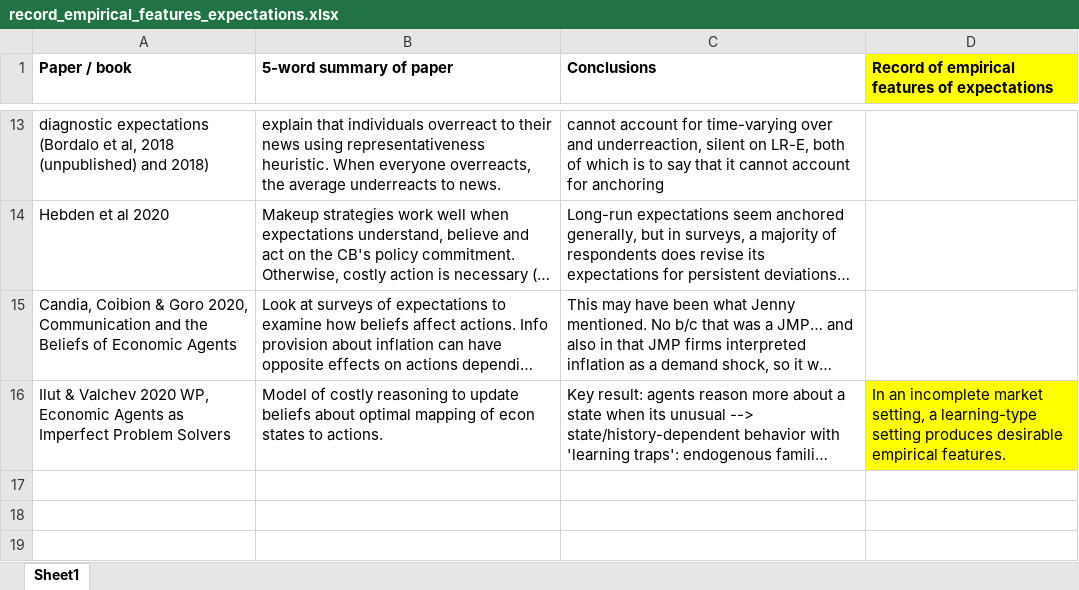
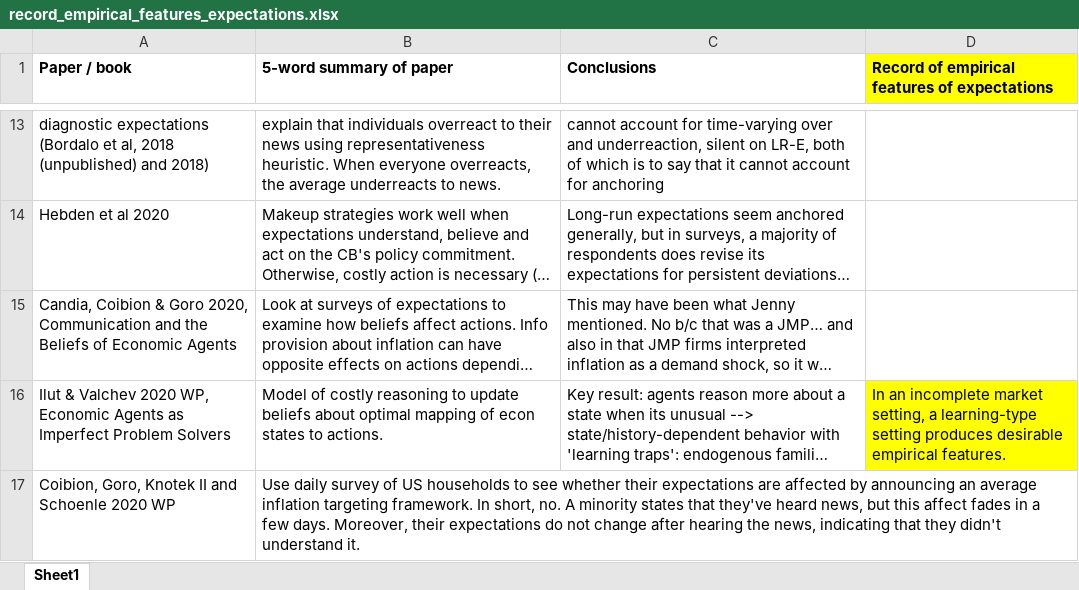
Before and after one commit to lauragati/next, an Excel workbook: literature/record_empirical_features_expectations.xlsx, sheet Sheet1, drawn as a sheet; only a part is shown, gaps mark what is left out; long unchanged cells end in …; values as stored, in another font and other column widths than the file's, no borders; the diff names each change by its address in the sheet, - before the commit and + after, or states it on an @@ line.

```diff
--- a/literature/record_empirical_features_expectations.xlsx (sheet Sheet1)
+++ b/literature/record_empirical_features_expectations.xlsx (sheet Sheet1)
+row 17: Coibion, Goro, Knotek II and Schoenle 2020 WP | Use daily survey of US households to see whether their expectations are affected by announcing an average inflation targeting framework. In short, no. A minority states that they've heard news, but this affect fades in a few days. Moreover, their expectations do not change after hearing the news, indicating that they didn't understand it.
```
Also changed, not shown: 9 other files.
